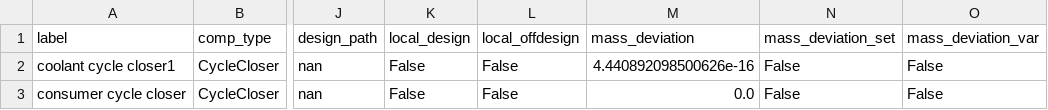
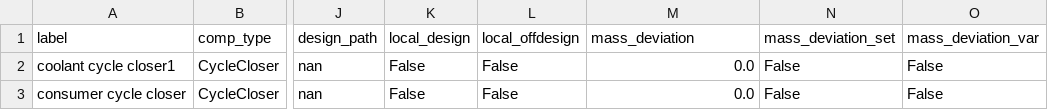
Before and after one commit to NicholasFry/Heat-pump-DH-web-application, a CSV file: heat_pump_water/components/CycleCloser.csv, drawn as a sheet; only a part is shown, gaps mark what is left out; the diff names each change by its address in the sheet, - before the commit and + after, or states it on an @@ line.

```diff
--- a/heat_pump_water/components/CycleCloser.csv
+++ b/heat_pump_water/components/CycleCloser.csv
-M2 (mass_deviation): 4.440892098500626e-16
+M2 (mass_deviation): 0.0
```
Also changed, not shown: heat_pump_water/components/Condenser.csv, heat_pump_water/components/HeatExchanger.csv, 10 other files.
